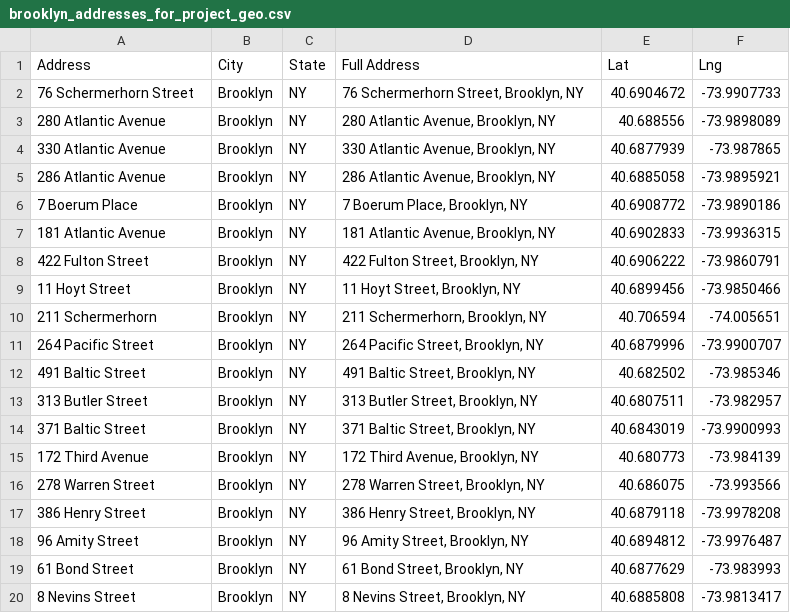
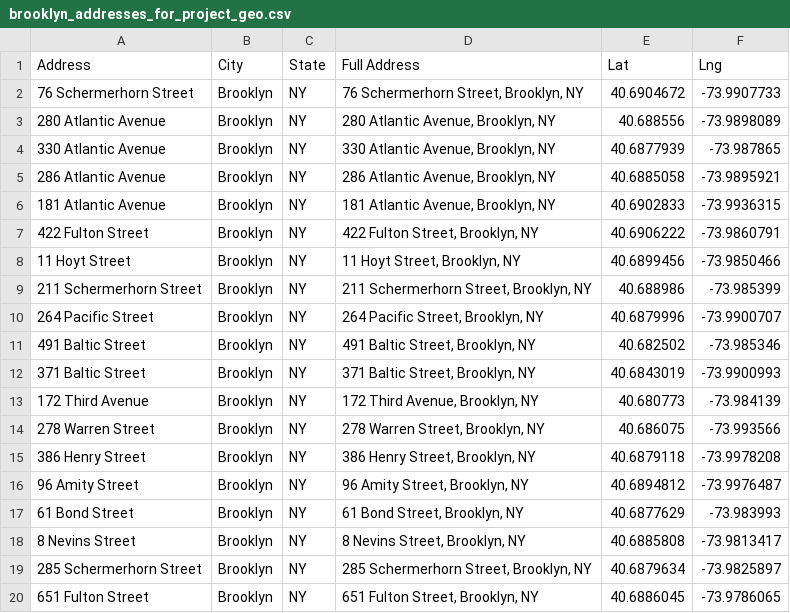
Before and after one commit to pratt-savi-810/pratt-savi-810-2018-10, a CSV file: projects/ddg_project/tables/brooklyn_addresses_for_project_geo.csv, drawn as a sheet; only a part is shown; the shorter side is filled out with more unchanged rows.

```diff
--- a/projects/ddg_project/tables/brooklyn_addresses_for_project_geo.csv
+++ b/projects/ddg_project/tables/brooklyn_addresses_for_project_geo.csv
@@ -5,3 +5,2 @@ Address ,City,State,Full Address,Lat,Lng
 286 Atlantic Avenue,Brooklyn,NY,"286 Atlantic Avenue, Brooklyn, NY",40.6885058,-73.9895921
-7 Boerum Place,Brooklyn,NY,"7 Boerum Place, Brooklyn, NY",40.6908772,-73.9890186
 181 Atlantic Avenue,Brooklyn,NY,"181 Atlantic Avenue, Brooklyn, NY",40.6902833,-73.9936315
@@ -9,6 +8,5 @@ Address ,City,State,Full Address,Lat,Lng
 11 Hoyt Street,Brooklyn,NY,"11 Hoyt Street, Brooklyn, NY",40.6899456,-73.9850466
-211 Schermerhorn,Brooklyn,NY,"211 Schermerhorn, Brooklyn, NY",40.706594,-74.005651
+211 Schermerhorn Street,Brooklyn,NY,"211 Schermerhorn Street, Brooklyn, NY",40.688986,-73.985399
 264 Pacific Street,Brooklyn,NY,"264 Pacific Street, Brooklyn, NY",40.6879996,-73.9900707
 491 Baltic Street,Brooklyn,NY,"491 Baltic Street, Brooklyn, NY",40.682502,-73.985346
-313 Butler Street,Brooklyn,NY,"313 Butler Street, Brooklyn, NY",40.6807511,-73.982957
 371 Baltic Street,Brooklyn,NY,"371 Baltic Street, Brooklyn, NY",40.6843019,-73.9900993
```
Also changed, not shown: projects/ddg_project/tables/brooklyn_addresses_for_project.csv, 5 other files.
